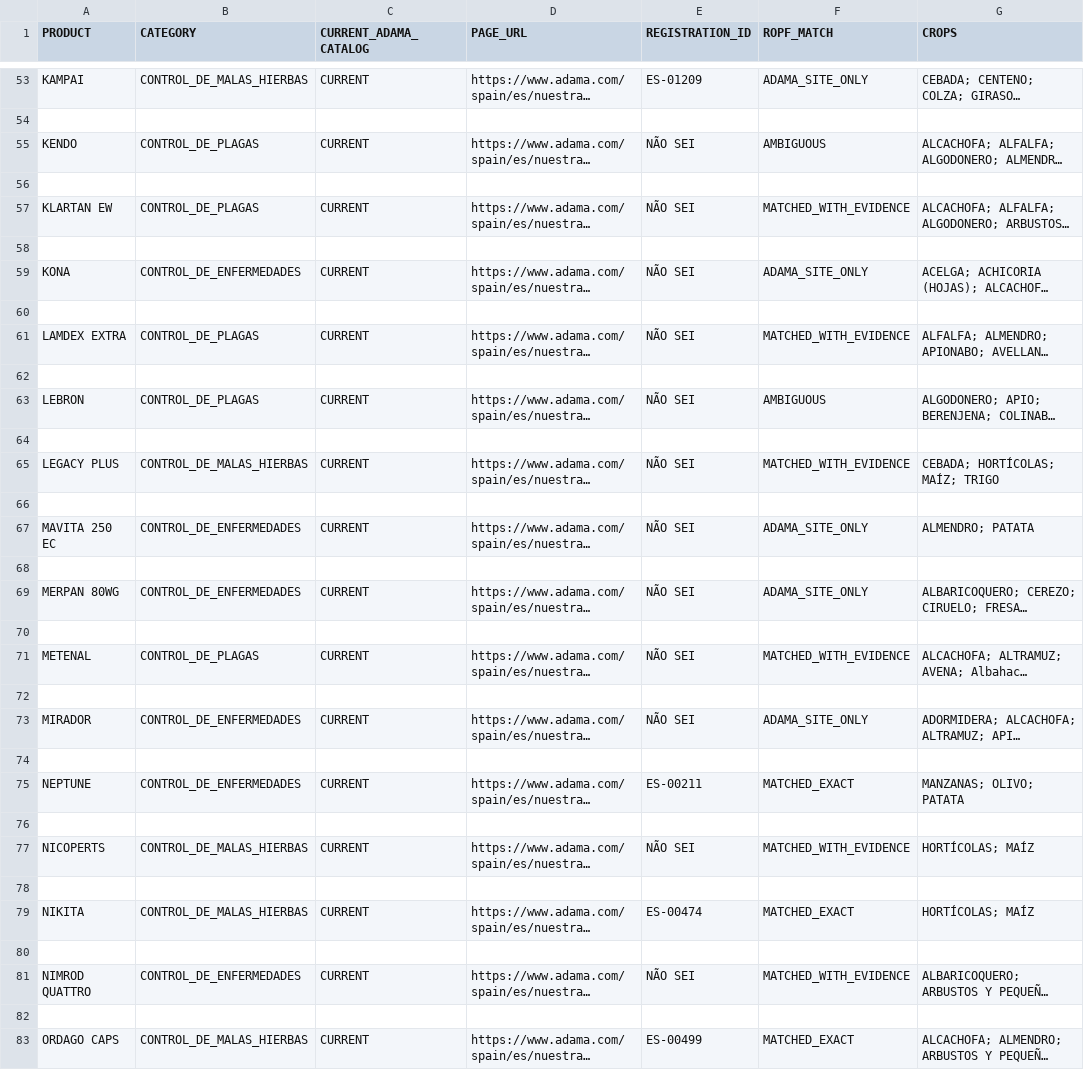
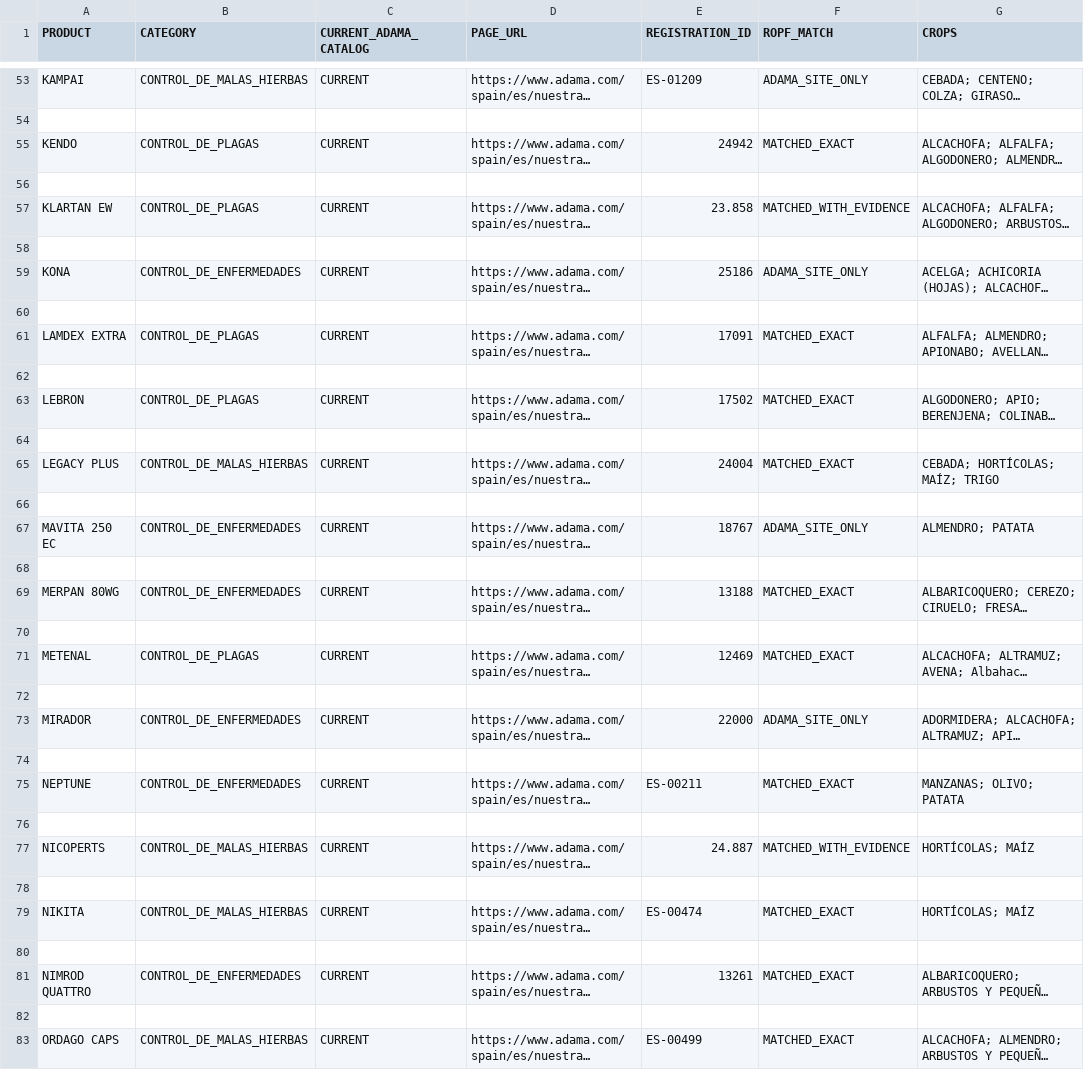
Before and after one commit to lucianodalondon-sys/eame-sintonia, a CSV file: data/samples/ADAMA-ES-CENSO-MANIFEST.csv, drawn as a sheet; only a part is shown, gaps mark what is left out; long unchanged cells end in …; the diff covers the shown part only; the diff names each change by its address in the sheet, - before the commit and + after, or states it on an @@ line.

```diff
--- a/data/samples/ADAMA-ES-CENSO-MANIFEST.csv
+++ b/data/samples/ADAMA-ES-CENSO-MANIFEST.csv
-E55 (REGISTRATION_ID): NÃO SEI
+E55 (REGISTRATION_ID): 24942
-F55 (ROPF_MATCH): AMBIGUOUS
+F55 (ROPF_MATCH): MATCHED_EXACT
-E57 (REGISTRATION_ID): NÃO SEI
+E57 (REGISTRATION_ID): 23.858
-E59 (REGISTRATION_ID): NÃO SEI
+E59 (REGISTRATION_ID): 25186
-E61 (REGISTRATION_ID): NÃO SEI
+E61 (REGISTRATION_ID): 17091
-F61 (ROPF_MATCH): MATCHED_WITH_EVIDENCE
+F61 (ROPF_MATCH): MATCHED_EXACT
-E63 (REGISTRATION_ID): NÃO SEI
+E63 (REGISTRATION_ID): 17502
-F63 (ROPF_MATCH): AMBIGUOUS
+F63 (ROPF_MATCH): MATCHED_EXACT
-E65 (REGISTRATION_ID): NÃO SEI
+E65 (REGISTRATION_ID): 24004
-F65 (ROPF_MATCH): MATCHED_WITH_EVIDENCE
+F65 (ROPF_MATCH): MATCHED_EXACT
-E67 (REGISTRATION_ID): NÃO SEI
+E67 (REGISTRATION_ID): 18767
-E69 (REGISTRATION_ID): NÃO SEI
+E69 (REGISTRATION_ID): 13188
-F69 (ROPF_MATCH): ADAMA_SITE_ONLY
+F69 (ROPF_MATCH): MATCHED_EXACT
-E71 (REGISTRATION_ID): NÃO SEI
+E71 (REGISTRATION_ID): 12469
-F71 (ROPF_MATCH): MATCHED_WITH_EVIDENCE
+F71 (ROPF_MATCH): MATCHED_EXACT
-E73 (REGISTRATION_ID): NÃO SEI
+E73 (REGISTRATION_ID): 22000
-E77 (REGISTRATION_ID): NÃO SEI
+E77 (REGISTRATION_ID): 24.887
-E81 (REGISTRATION_ID): NÃO SEI
+E81 (REGISTRATION_ID): 13261
-F81 (ROPF_MATCH): MATCHED_WITH_EVIDENCE
+F81 (ROPF_MATCH): MATCHED_EXACT
```
Also changed, not shown: 35 edited cells elsewhere in this file, 9 other files.
